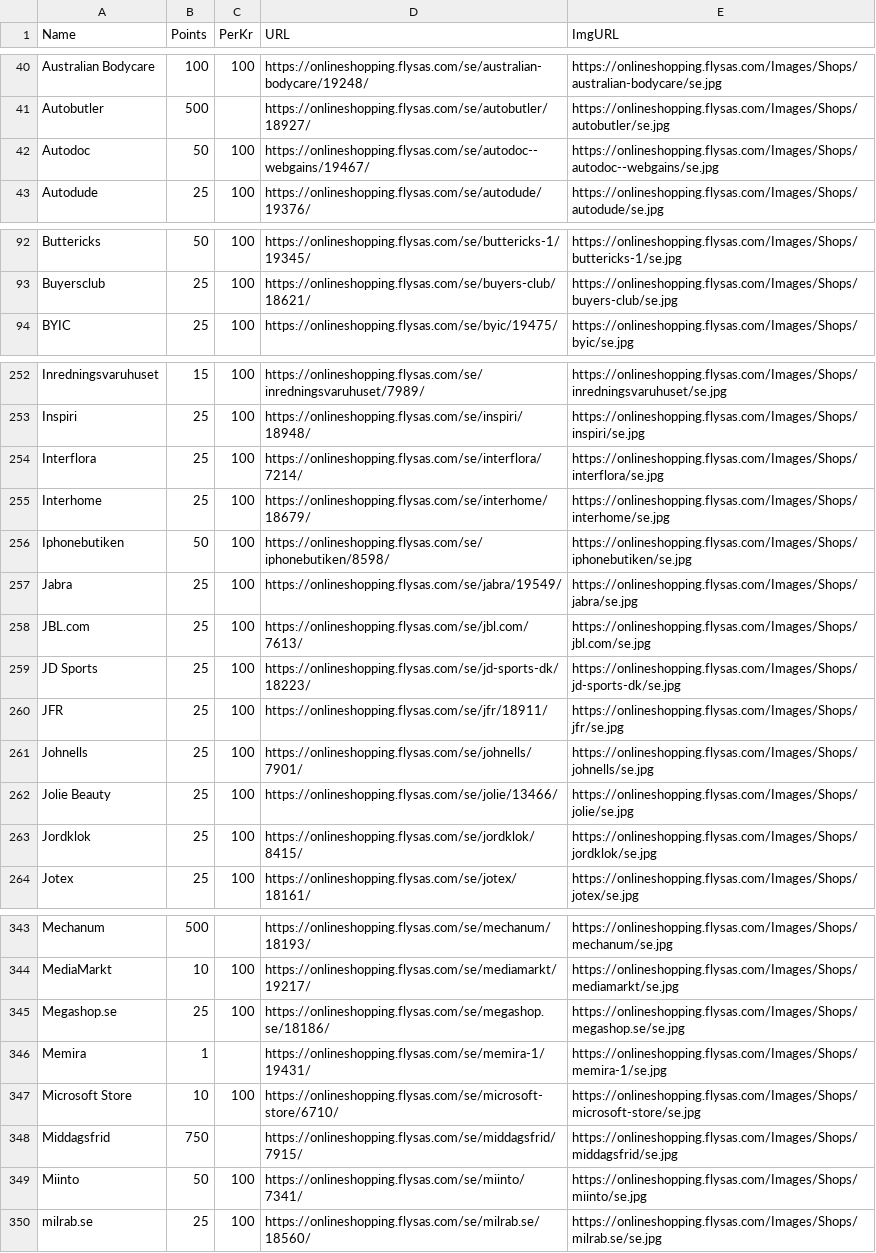
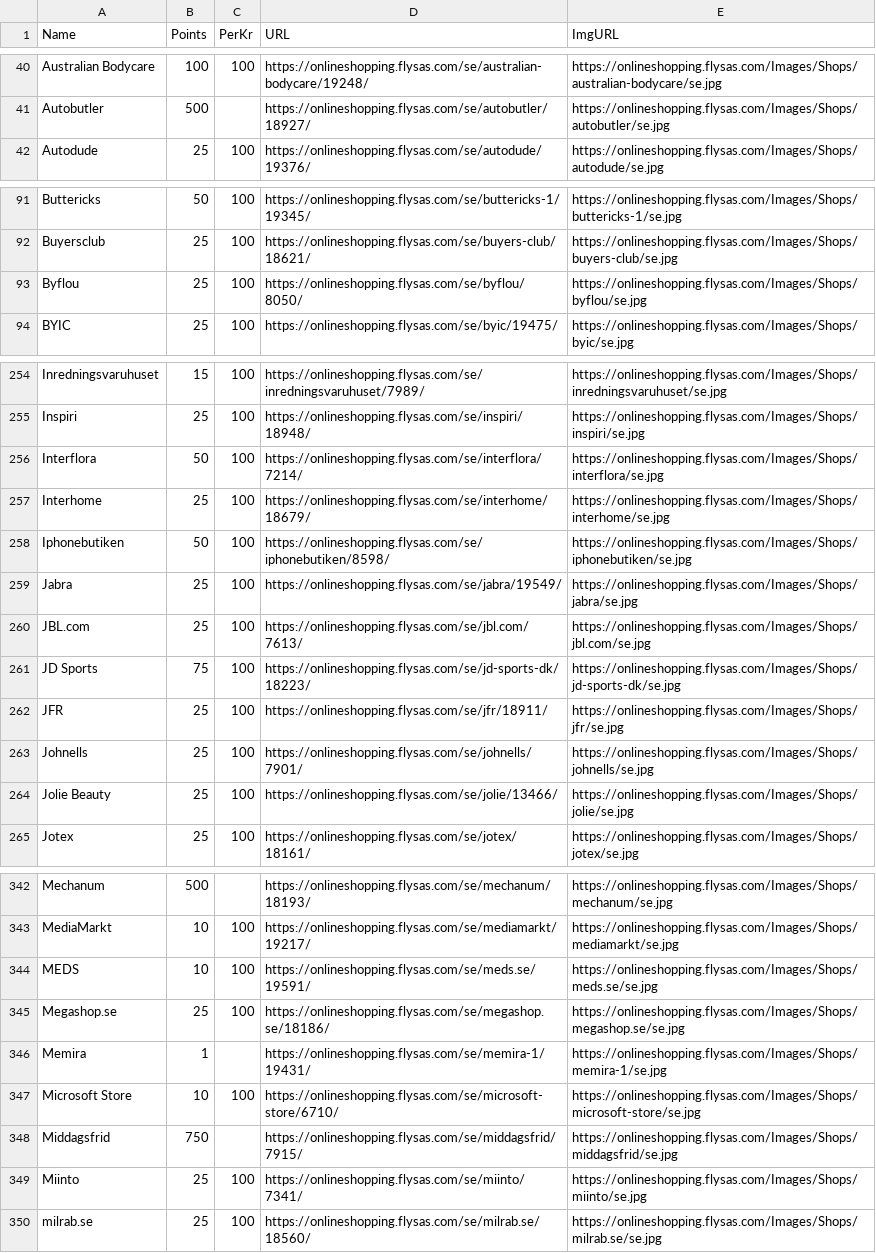
Before and after one commit to dojusa/sas-scrapper, a CSV file: output/online_stores.csv, drawn as a sheet; only a part is shown, gaps mark what is left out; the diff covers the shown part only.

```diff
--- a/output/online_stores.csv
+++ b/output/online_stores.csv
@@ -41,3 +41,2 @@ Australian Bodycare,100,100,https://onlineshopping.flysas.com/se/australian-body
 Autobutler,500,,https://onlineshopping.flysas.com/se/autobutler/18927/,https://onlineshopping.flysas.com/Images/Shops/autobutler/se.jpg
-Autodoc,50,100,https://onlineshopping.flysas.com/se/autodoc--webgains/19467/,https://onlineshopping.flysas.com/Images/Shops/autodoc--webgains/se.jpg
 Autodude,25,100,https://onlineshopping.flysas.com/se/autodude/19376/,https://onlineshopping.flysas.com/Images/Shops/autodude/se.jpg
@@ -93,2 +92,3 @@ Buttericks,50,100,https://onlineshopping.flysas.com/se/buttericks-1/19345/,https
 Buyersclub,25,100,https://onlineshopping.flysas.com/se/buyers-club/18621/,https://onlineshopping.flysas.com/Images/Shops/buyers-club/se.jpg
+Byflou,25,100,https://onlineshopping.flysas.com/se/byflou/8050/,https://onlineshopping.flysas.com/Images/Shops/byflou/se.jpg
 BYIC,25,100,https://onlineshopping.flysas.com/se/byic/19475/,https://onlineshopping.flysas.com/Images/Shops/byic/se.jpg
@@ -253,3 +255,3 @@ Inredningsvaruhuset,15,100,https://onlineshopping.flysas.com/se/inredningsvaruhu
 Inspiri,25,100,https://onlineshopping.flysas.com/se/inspiri/18948/,https://onlineshopping.flysas.com/Images/Shops/inspiri/se.jpg
-Interflora,25,100,https://onlineshopping.flysas.com/se/interflora/7214/,https://onlineshopping.flysas.com/Images/Shops/interflora/se.jpg
+Interflora,50,100,https://onlineshopping.flysas.com/se/interflora/7214/,https://onlineshopping.flysas.com/Images/Shops/interflora/se.jpg
 Interhome,25,100,https://onlineshopping.flysas.com/se/interhome/18679/,https://onlineshopping.flysas.com/Images/Shops/interhome/se.jpg
@@ -258,3 +260,3 @@ Jabra,25,100,https://onlineshopping.flysas.com/se/jabra/19549/,https://onlinesho
 JBL.com,25,100,https://onlineshopping.flysas.com/se/jbl.com/7613/,https://onlineshopping.flysas.com/Images/Shops/jbl.com/se.jpg
-JD Sports,25,100,https://onlineshopping.flysas.com/se/jd-sports-dk/18223/,https://onlineshopping.flysas.com/Images/Shops/jd-sports-dk/se.jpg
+JD Sports,75,100,https://onlineshopping.flysas.com/se/jd-sports-dk/18223/,https://onlineshopping.flysas.com/Images/Shops/jd-sports-dk/se.jpg
 JFR,25,100,https://onlineshopping.flysas.com/se/jfr/18911/,https://onlineshopping.flysas.com/Images/Shops/jfr/se.jpg
@@ -262,3 +264,2 @@ Johnells,25,100,https://onlineshopping.flysas.com/se/johnells/7901/,https://onli
 Jolie Beauty,25,100,https://onlineshopping.flysas.com/se/jolie/13466/,https://onlineshopping.flysas.com/Images/Shops/jolie/se.jpg
-Jordklok,25,100,https://onlineshopping.flysas.com/se/jordklok/8415/,https://onlineshopping.flysas.com/Images/Shops/jordklok/se.jpg
 Jotex,25,100,https://onlineshopping.flysas.com/se/jotex/18161/,https://onlineshopping.flysas.com/Images/Shops/jotex/se.jpg
@@ -344,2 +343,3 @@ Mechanum,500,,https://onlineshopping.flysas.com/se/mechanum/18193/,https://onlin
 MediaMarkt,10,100,https://onlineshopping.flysas.com/se/mediamarkt/19217/,https://onlineshopping.flysas.com/Images/Shops/mediamarkt/se.jpg
+MEDS,10,100,https://onlineshopping.flysas.com/se/meds.se/19591/,https://onlineshopping.flysas.com/Images/Shops/meds.se/se.jpg
 Megashop.se,25,100,https://onlineshopping.flysas.com/se/megashop.se/18186/,https://onlineshopping.flysas.com/Images/Shops/megashop.se/se.jpg
@@ -348,3 +348,3 @@ Microsoft Store,10,100,https://onlineshopping.flysas.com/se/microsoft-store/6710
 Middagsfrid,750,,https://onlineshopping.flysas.com/se/middagsfrid/7915/,https://onlineshopping.flysas.com/Images/Shops/middagsfrid/se.jpg
-Miinto,50,100,https://onlineshopping.flysas.com/se/miinto/7341/,https://onlineshopping.flysas.com/Images/Shops/miinto/se.jpg
+Miinto,25,100,https://onlineshopping.flysas.com/se/miinto/7341/,https://onlineshopping.flysas.com/Images/Shops/miinto/se.jpg
 milrab.se,25,100,https://onlineshopping.flysas.com/se/milrab.se/18560/,https://onlineshopping.flysas.com/Images/Shops/milrab.se/se.jpg
```
Also changed, not shown: 4 added rows, 4 removed rows and 27 edited cells elsewhere in this file, 1 other file.
